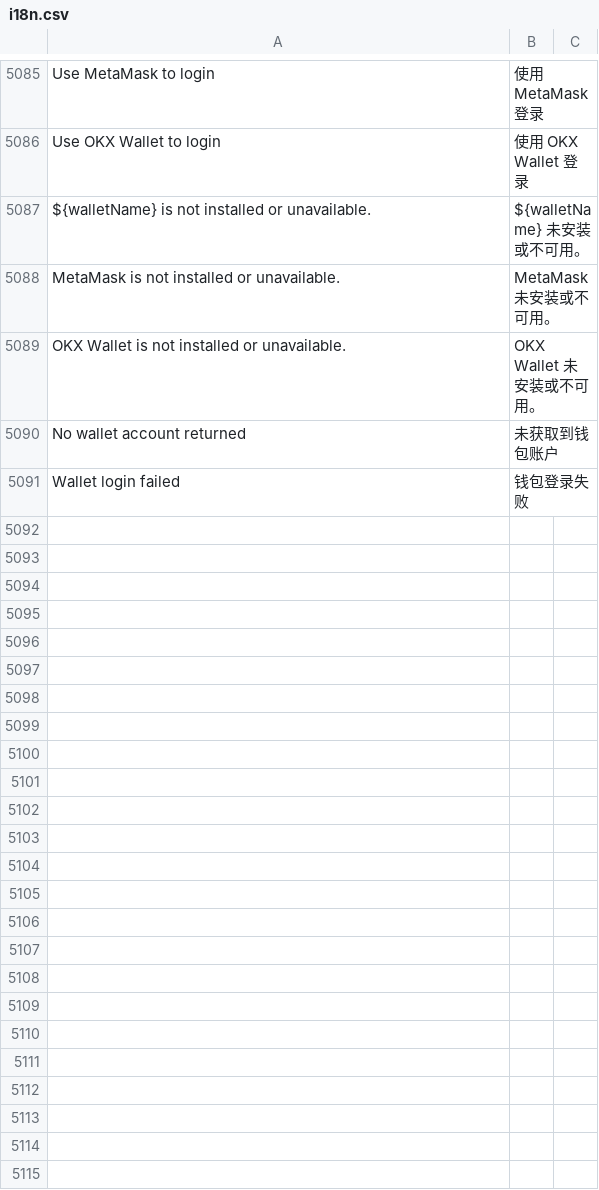
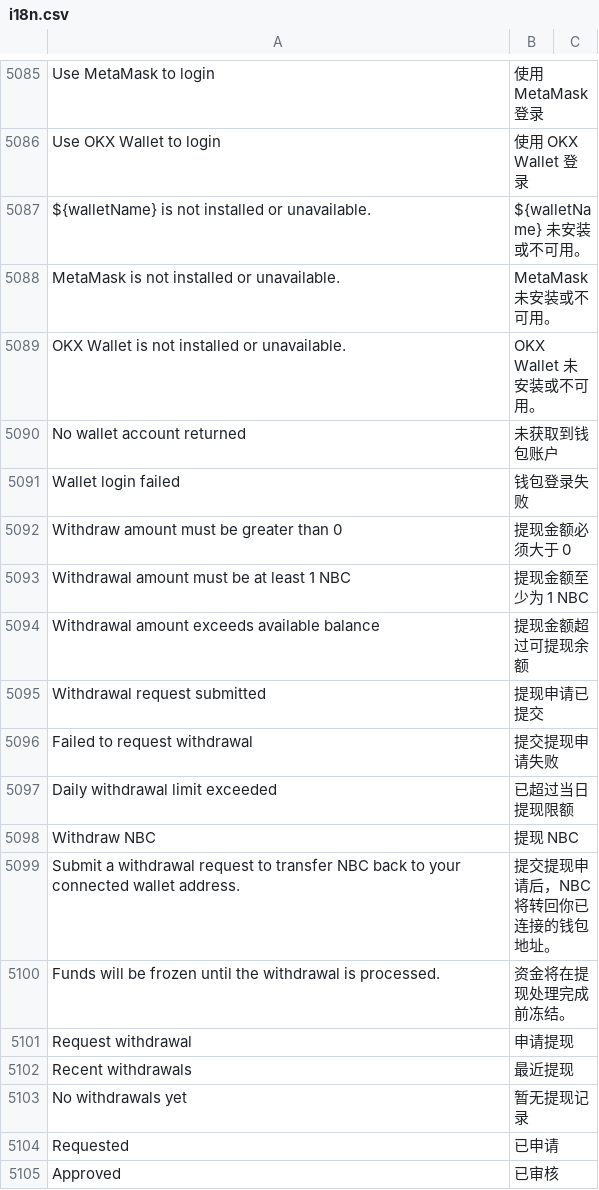
Before and after one commit to nbc111/nbcstore, a CSV file: translations/zh/i18n.csv, drawn as a sheet; only a part is shown, gaps mark what is left out.

```diff
--- a/translations/zh/i18n.csv
+++ b/translations/zh/i18n.csv
@@ -5091 +5091,15 @@ No wallet account returned,未获取到钱包账户
 Wallet login failed,钱包登录失败
+Withdraw amount must be greater than 0,提现金额必须大于 0
+Withdrawal amount must be at least 1 NBC,提现金额至少为 1 NBC
+Withdrawal amount exceeds available balance,提现金额超过可提现余额
+Withdrawal request submitted,提现申请已提交
+Failed to request withdrawal,提交提现申请失败
+Daily withdrawal limit exceeded,已超过当日提现限额
+Withdraw NBC,提现 NBC
+Submit a withdrawal request to transfer NBC back to your connected wallet address.,提交提现申请后，NBC 将转回你已连接的钱包地址。
+Funds will be frozen until the withdrawal is processed.,资金将在提现处理完成前冻结。
+Request withdrawal,申请提现
+Recent withdrawals,最近提现
+No withdrawals yet,暂无提现记录
+Requested,已申请
+Approved,已审核
```
Also changed, not shown: 20 other files.
